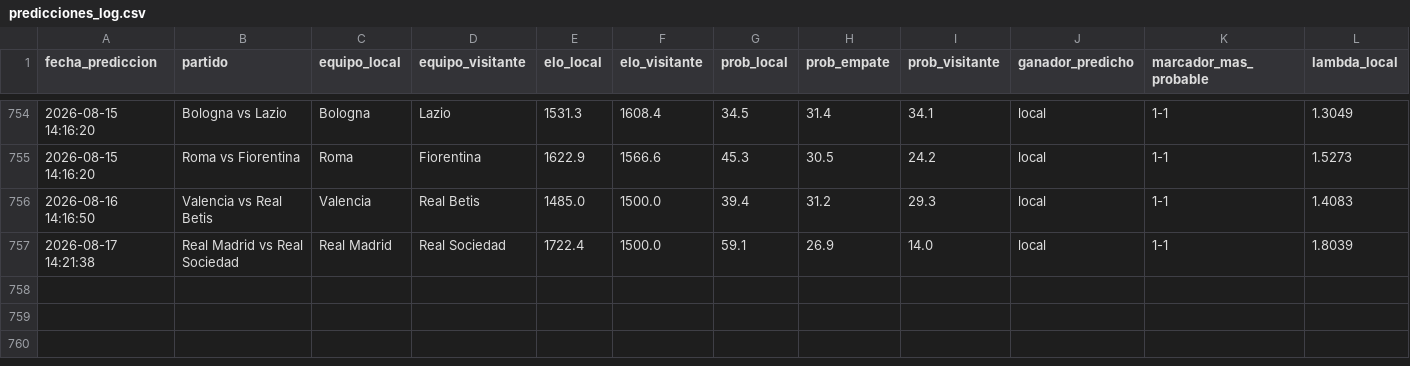
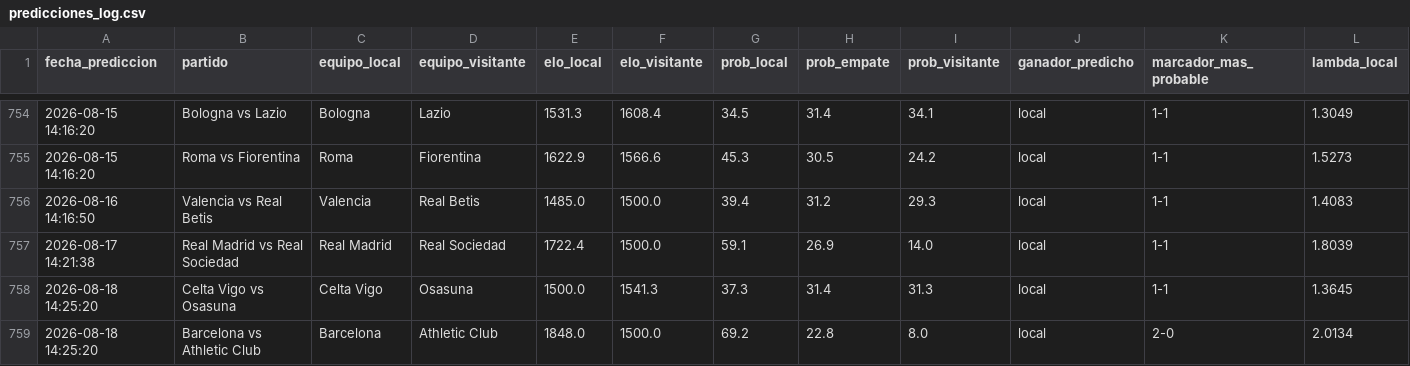
Before and after one commit to MauCarVaz1995/LigaMX, a CSV file: data/processed/predicciones_log.csv, drawn as a sheet; only a part is shown, gaps mark what is left out; rows hold the shown columns only; the diff names each change by its address in the sheet, - before the commit and + after, or states it on an @@ line.

```diff
--- a/data/processed/predicciones_log.csv
+++ b/data/processed/predicciones_log.csv
+row 758: 2026-08-18 14:25:20 | Celta Vigo vs Osasuna | Celta Vigo | Osasuna | 1500.0 | 1541.3 | 37.3 | 31.4 | 31.3 | local | 1-1 | 1.3645
+row 759: 2026-08-18 14:25:20 | Barcelona vs Athletic Club | Barcelona | Athletic Club | 1848.0 | 1500.0 | 69.2 | 22.8 | 8.0 | local | 2-0 | 2.0134
```
Also changed, not shown: data/processed/betting_log.csv, 10 other files.
